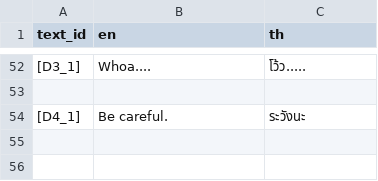
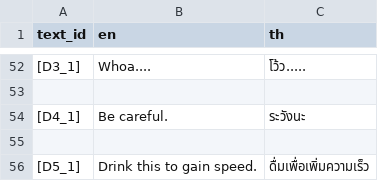
Before and after one commit to SSS-BBB/Rectee, a CSV file: Localization/rectee_translation.csv, drawn as a sheet; only a part is shown, gaps mark what is left out; the diff names each change by its address in the sheet, - before the commit and + after, or states it on an @@ line.

```diff
--- a/Localization/rectee_translation.csv
+++ b/Localization/rectee_translation.csv
+row 55: (empty)
+row 56: [D5_1] | Drink this to gain speed. | ดื่มเพื่อเพิ่มความเร็ว
```
Also changed, not shown: 10 other files.
